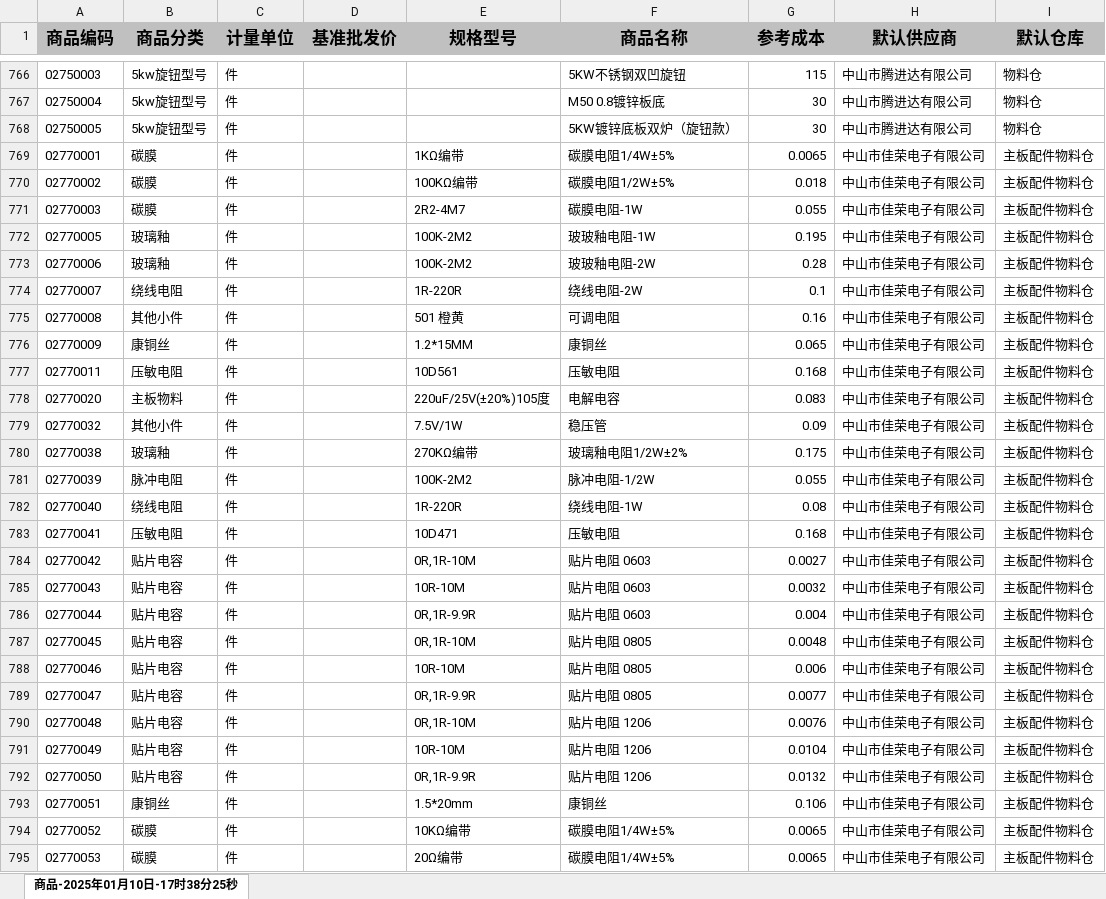
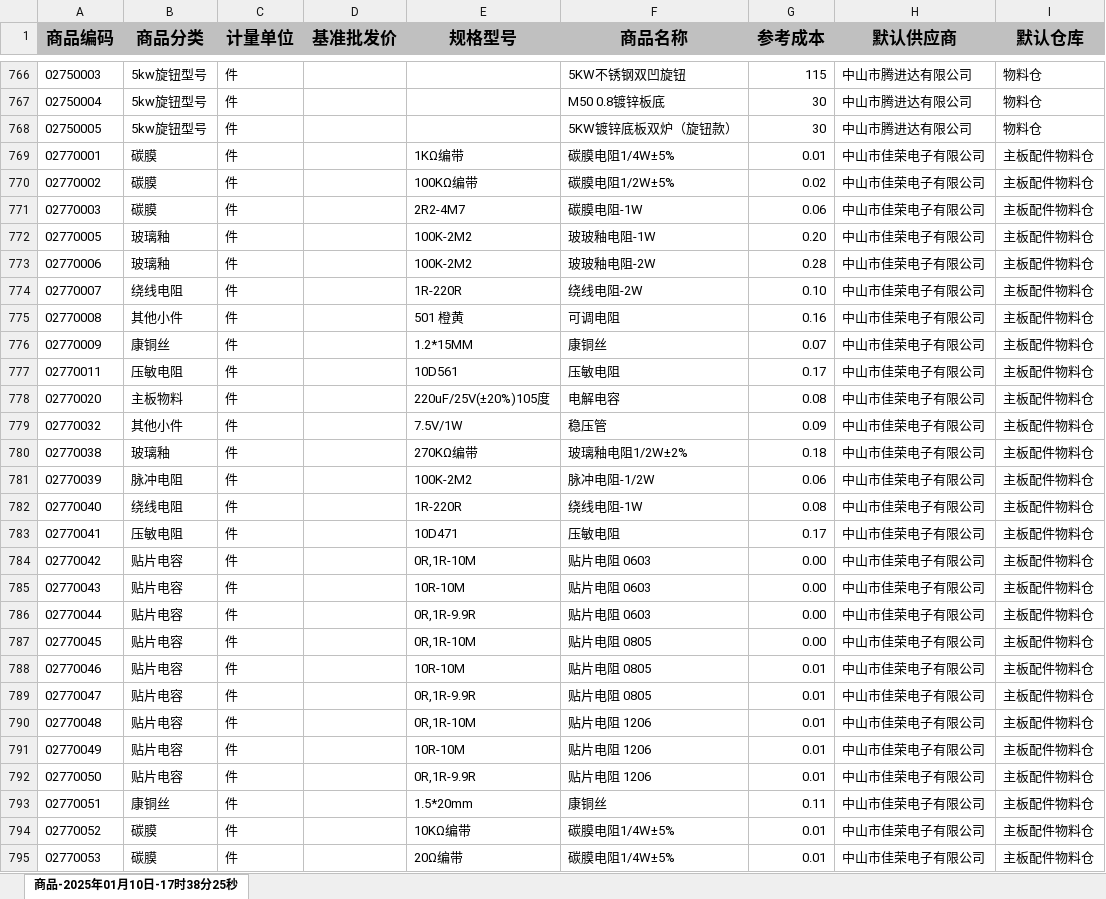
Before and after one commit to jackkkchen/E-commerce, an Excel workbook: data/product.xlsx, sheet 商品-2025年01月10日-17时38分25秒, drawn as a sheet; only a part is shown, gaps mark what is left out; values as stored, in another font and other column widths than the file's, no borders; the diff covers the shown part only; the diff names each change by its address in the sheet, - before the commit and + after, or states it on an @@ line.

```diff
--- a/data/product.xlsx (sheet 商品-2025年01月10日-17时38分25秒)
+++ b/data/product.xlsx (sheet 商品-2025年01月10日-17时38分25秒)
-G769 (参考成本): 0.0065
+G769 (参考成本): 0.01
-G770 (参考成本): 0.018
+G770 (参考成本): 0.02
-G771 (参考成本): 0.055
+G771 (参考成本): 0.06
-G772 (参考成本): 0.195
+G772 (参考成本): 0.20
-G774 (参考成本): 0.1
+G774 (参考成本): 0.10
-G776 (参考成本): 0.065
+G776 (参考成本): 0.07
-G777 (参考成本): 0.168
+G777 (参考成本): 0.17
-G778 (参考成本): 0.083
+G778 (参考成本): 0.08
-G780 (参考成本): 0.175
+G780 (参考成本): 0.18
-G781 (参考成本): 0.055
+G781 (参考成本): 0.06
-G783 (参考成本): 0.168
+G783 (参考成本): 0.17
-G784 (参考成本): 0.0027
+G784 (参考成本): 0.00
-G785 (参考成本): 0.0032
+G785 (参考成本): 0.00
-G786 (参考成本): 0.004
+G786 (参考成本): 0.00
-G787 (参考成本): 0.0048
+G787 (参考成本): 0.00
-G788 (参考成本): 0.006
+G788 (参考成本): 0.01
-G789 (参考成本): 0.0077
+G789 (参考成本): 0.01
-G790 (参考成本): 0.0076
+G790 (参考成本): 0.01
-G791 (参考成本): 0.0104
+G791 (参考成本): 0.01
-G792 (参考成本): 0.0132
+G792 (参考成本): 0.01
-G793 (参考成本): 0.106
+G793 (参考成本): 0.11
-G794:G795 (参考成本): 0.0065
+G794:G795 (参考成本): 0.01
```
Also changed, not shown: 899 edited cells elsewhere in this sheet, data/product_cate.xlsx, 28 other files.
